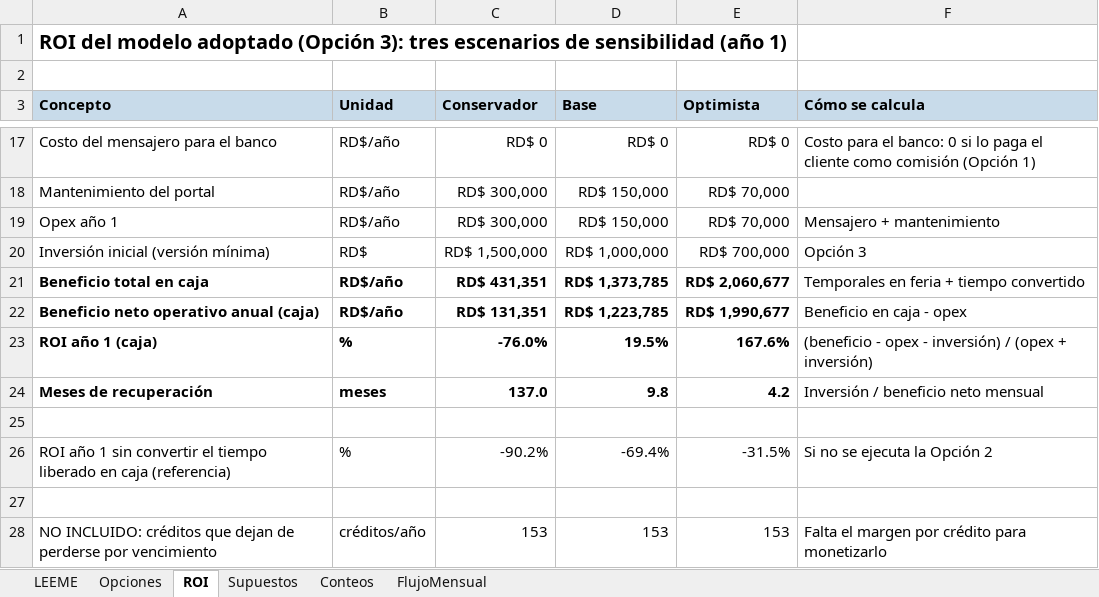
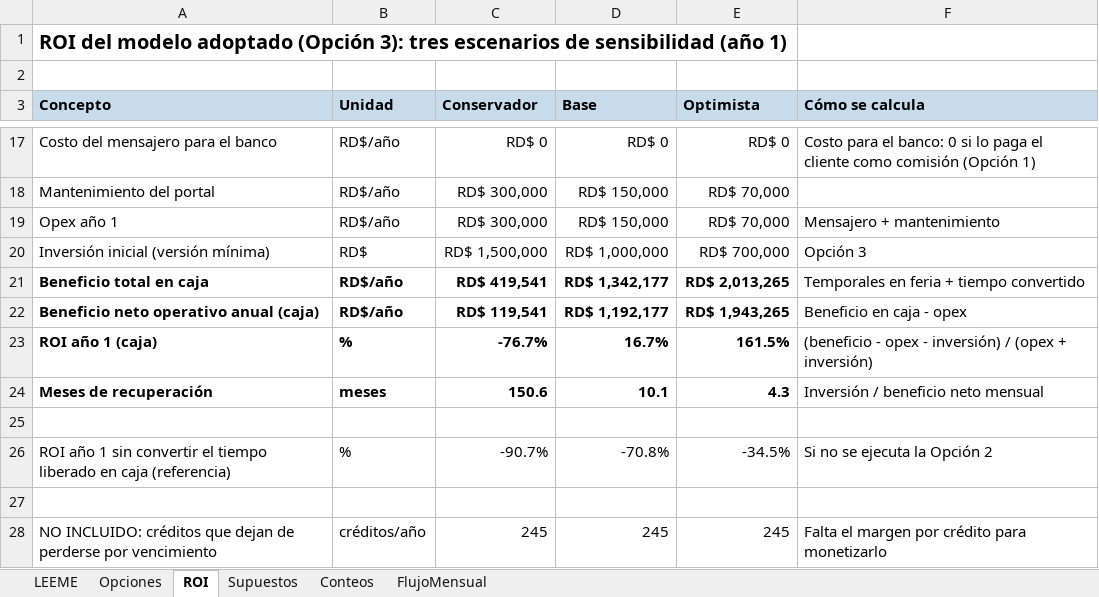
Before and after one commit to anaochoar92-lang/Flujo-de-credito, an Excel workbook: trabajos/mi-proceso/12-roi/Modelo_ROI_Flujo_Credito.xlsx, sheet ROI, drawn as a sheet; only a part is shown, gaps mark what is left out; values as stored, in another font and other column widths than the file's, no borders; the diff covers the shown part only; the diff names each change by its address in the sheet, - before the commit and + after, or states it on an @@ line.

```diff
--- a/trabajos/mi-proceso/12-roi/Modelo_ROI_Flujo_Credito.xlsx (sheet ROI)
+++ b/trabajos/mi-proceso/12-roi/Modelo_ROI_Flujo_Credito.xlsx (sheet ROI)
-C21 (Conservador): RD$ 431,351
+C21 (Conservador): RD$ 419,541
-D21 (Base): RD$ 1,373,785
+D21 (Base): RD$ 1,342,177
-E21 (Optimista): RD$ 2,060,677
+E21 (Optimista): RD$ 2,013,265
-C22 (Conservador): RD$ 131,351
+C22 (Conservador): RD$ 119,541
-D22 (Base): RD$ 1,223,785
+D22 (Base): RD$ 1,192,177
-E22 (Optimista): RD$ 1,990,677
+E22 (Optimista): RD$ 1,943,265
-C23 (Conservador): -76.0%
+C23 (Conservador): -76.7%
-D23 (Base): 19.5%
+D23 (Base): 16.7%
-E23 (Optimista): 167.6%
+E23 (Optimista): 161.5%
-C24 (Conservador): 137.0
+C24 (Conservador): 150.6
-D24 (Base): 9.8
+D24 (Base): 10.1
-E24 (Optimista): 4.2
+E24 (Optimista): 4.3
-C26 (Conservador): -90.2%
+C26 (Conservador): -90.7%
-D26 (Base): -69.4%
+D26 (Base): -70.8%
-E26 (Optimista): -31.5%
+E26 (Optimista): -34.5%
-C28 (Conservador): 153
+C28 (Conservador): 245
-D28 (Base): 153
+D28 (Base): 245
-E28 (Optimista): 153
+E28 (Optimista): 245
```
Also changed, not shown: 33 edited cells elsewhere in this sheet, sheet Conteos, sheet FlujoMensual, sheet Opciones, 14 other files.
